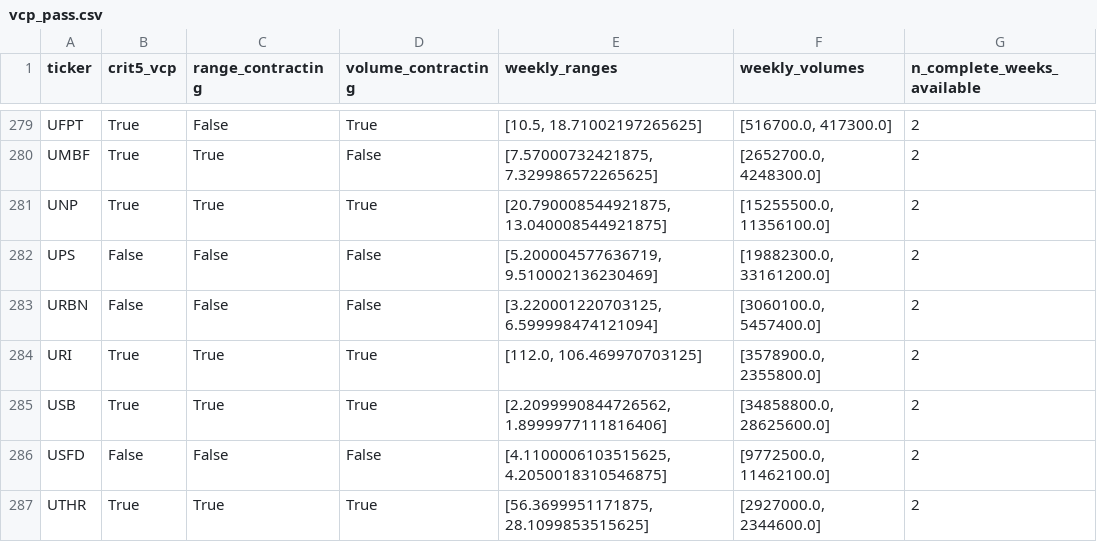
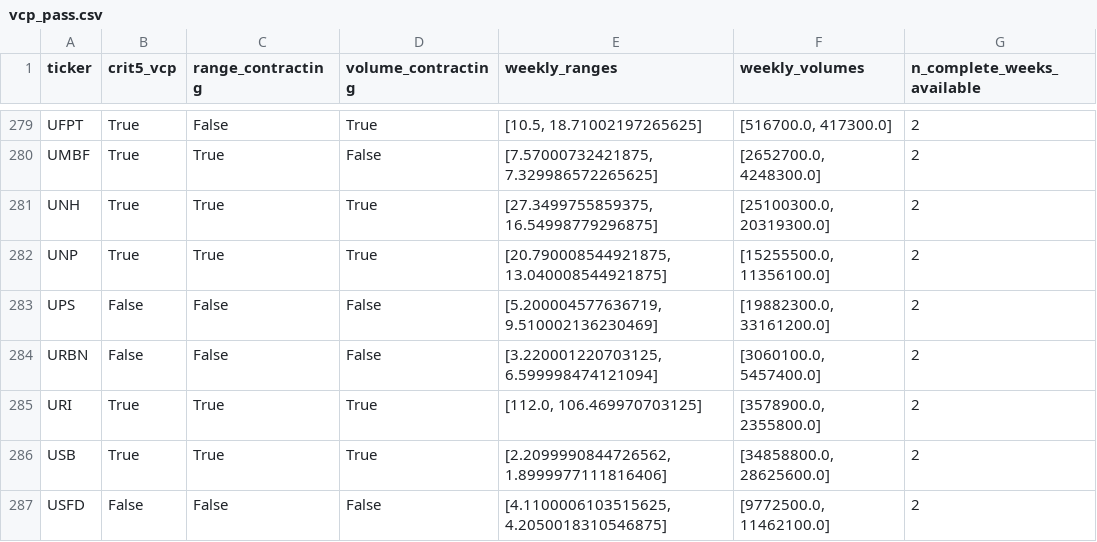
Before and after one commit to xxxtopher/MM-SW-Screener, a CSV file: output/vcp_pass.csv, drawn as a sheet; only a part is shown, gaps mark what is left out; the shorter side is filled out with more unchanged rows.

```diff
--- a/output/vcp_pass.csv
+++ b/output/vcp_pass.csv
@@ -280,2 +280,3 @@ UFPT,True,False,True,"[10.5, 18.71002197265625]","[516700.0, 417300.0]",2
 UMBF,True,True,False,"[7.57000732421875, 7.329986572265625]","[2652700.0, 4248300.0]",2
+UNH,True,True,True,"[27.3499755859375, 16.54998779296875]","[25100300.0, 20319300.0]",2
 UNP,True,True,True,"[20.790008544921875, 13.040008544921875]","[15255500.0, 11356100.0]",2
```
Also changed, not shown: output/criteria_pass.csv, output/liquidity_pass.csv, 1 other file.
